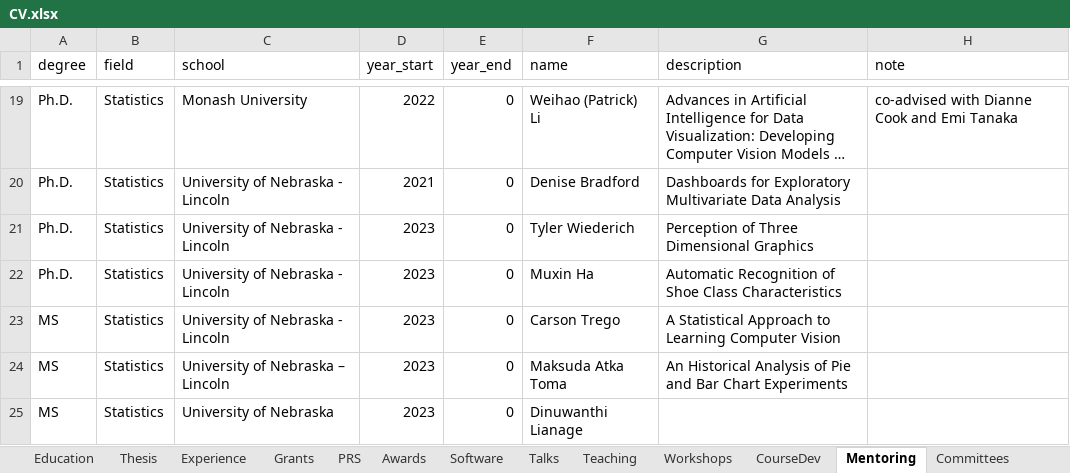
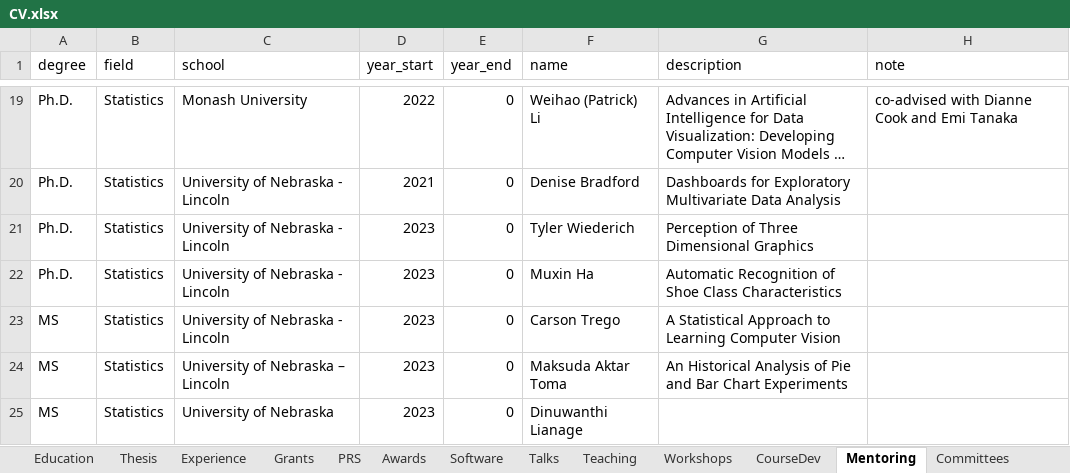
Before and after one commit to srvanderplas/cv-data, an Excel workbook: CV.xlsx, sheet Mentoring, drawn as a sheet; only a part is shown, gaps mark what is left out; long unchanged cells end in …; values as stored, in another font and other column widths than the file's, no borders; the diff names each change by its address in the sheet, - before the commit and + after, or states it on an @@ line.

Commit message:
Fix spelling

```diff
--- a/CV.xlsx (sheet Mentoring)
+++ b/CV.xlsx (sheet Mentoring)
-F24 (name): Maksuda Atka Toma
+F24 (name): Maksuda Aktar Toma
```
